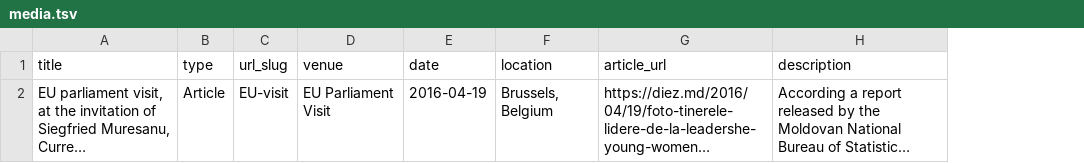
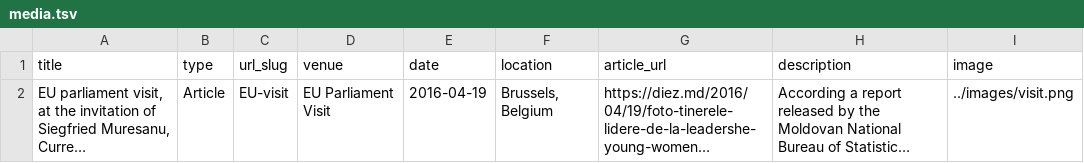
Before and after one commit to adrianarotaru/personal-website, a TSV file: markdown_generator/media.tsv, drawn as a sheet; long unchanged cells end in …; the diff names each change by its address in the sheet, - before the commit and + after, or states it on an @@ line.

Commit message:
add image to eu visit

```diff
--- a/markdown_generator/media.tsv
+++ b/markdown_generator/media.tsv
+column I (image), row 2: ../images/visit.png
```
Also changed, not shown: 3 other files.
